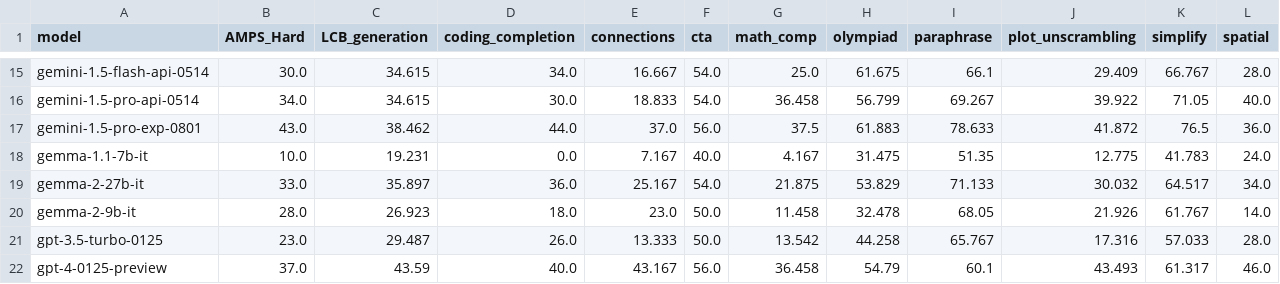
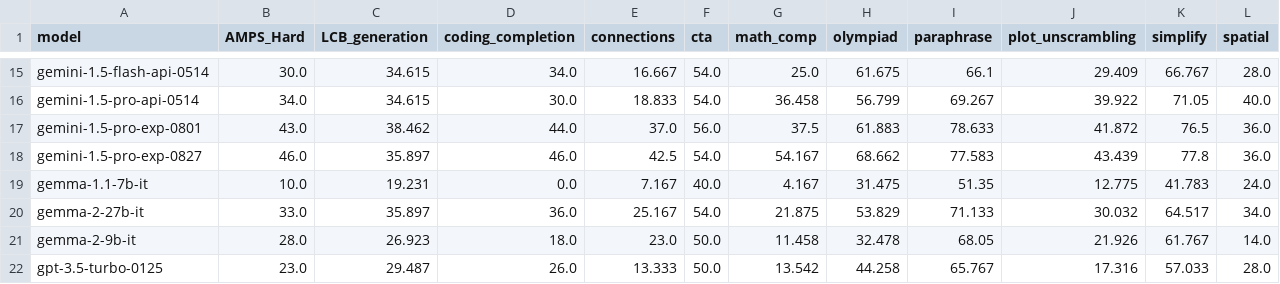
Before and after one commit to LiveBench/livebench.github.io, a CSV file: public/table_2024_07_26.csv, drawn as a sheet; only a part is shown, gaps mark what is left out; the shorter side is filled out with more unchanged rows; rows hold the shown columns only; the diff names each change by its address in the sheet, - before the commit and + after, or states it on an @@ line.

Commit message:
add gemini-1.5-pro-exp-0827

```diff
--- a/public/table_2024_07_26.csv
+++ b/public/table_2024_07_26.csv
+row 18: gemini-1.5-pro-exp-0827 | 46.0 | 35.897 | 46.0 | 42.5 | 54.0 | 54.167 | 68.662 | 77.583 | 43.439 | 77.8 | 36.0
```
Also changed, not shown: public/table_2024_06_24.csv.
